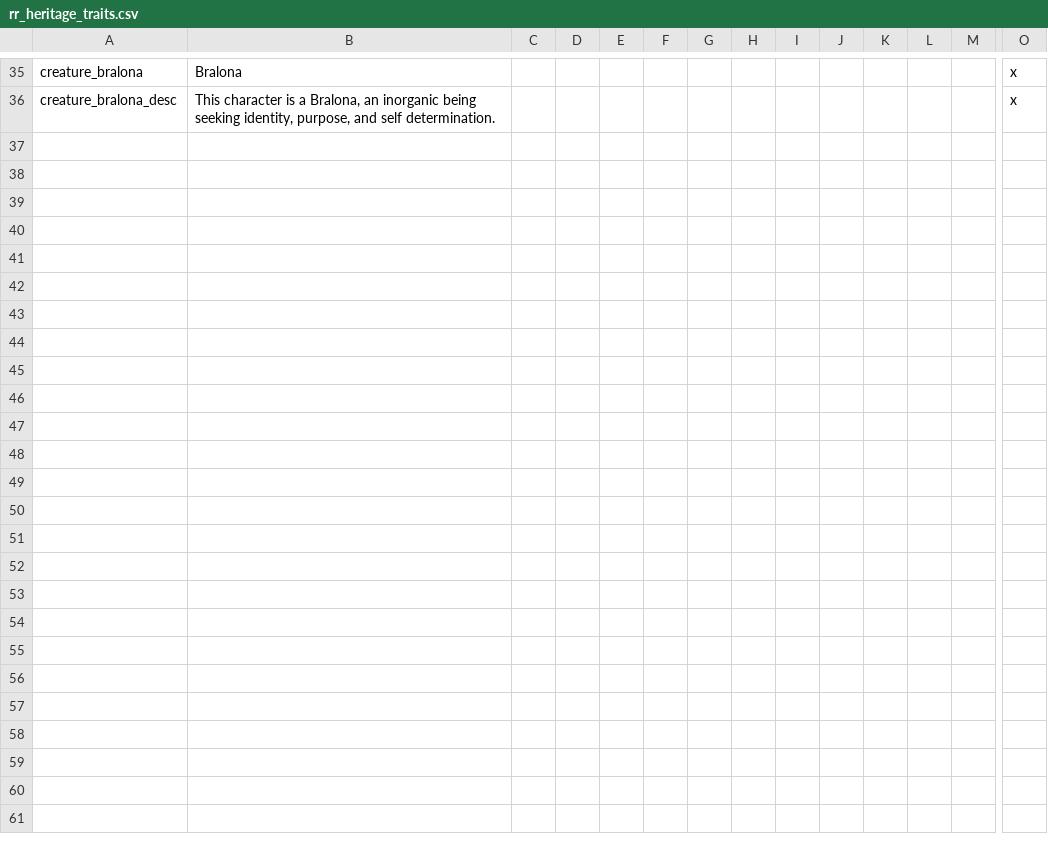
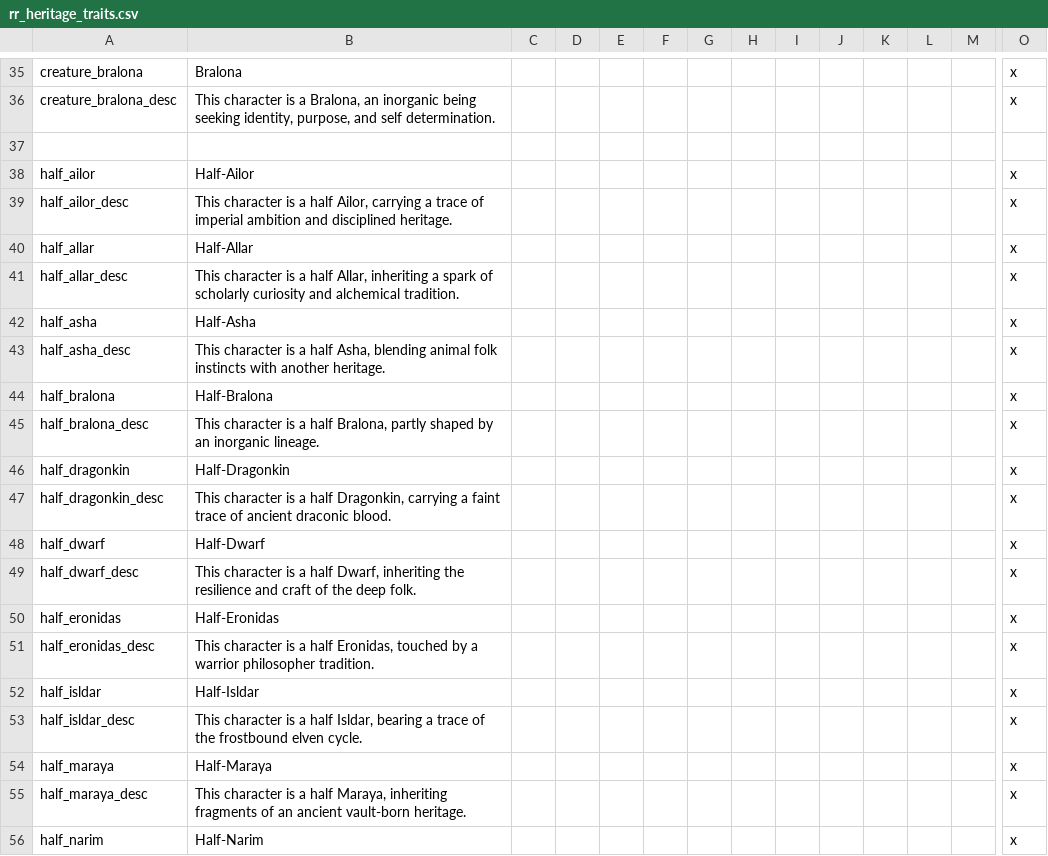
Before and after one commit to Federico-CM/ck2_mod, a CSV file: regalia_reborn/localisation/rr_heritage_traits.csv, drawn as a sheet; only a part is shown, gaps mark what is left out; rows hold the shown columns only; the diff covers the shown part only; the diff names each change by its address in the sheet, - before the commit and + after, or states it on an @@ line.

Commit message:
Add traits for mixed heritages

```diff
--- a/regalia_reborn/localisation/rr_heritage_traits.csv
+++ b/regalia_reborn/localisation/rr_heritage_traits.csv
+row 37: (empty)
+row 38: half_ailor | Half-Ailor |  |  |  |  |  |  |  |  |  |  |  | x
+row 39: half_ailor_desc | This character is a half Ailor, carrying a trace of imperial ambition and disciplined heritage. |  |  |  |  |  |  |  |  |  |  |  | x
+row 40: half_allar | Half-Allar |  |  |  |  |  |  |  |  |  |  |  | x
+row 41: half_allar_desc | This character is a half Allar, inheriting a spark of scholarly curiosity and alchemical tradition. |  |  |  |  |  |  |  |  |  |  |  | x
+row 42: half_asha | Half-Asha |  |  |  |  |  |  |  |  |  |  |  | x
+row 43: half_asha_desc | This character is a half Asha, blending animal folk instincts with another heritage. |  |  |  |  |  |  |  |  |  |  |  | x
+row 44: half_bralona | Half-Bralona |  |  |  |  |  |  |  |  |  |  |  | x
+row 45: half_bralona_desc | This character is a half Bralona, partly shaped by an inorganic lineage. |  |  |  |  |  |  |  |  |  |  |  | x
+row 46: half_dragonkin | Half-Dragonkin |  |  |  |  |  |  |  |  |  |  |  | x
+row 47: half_dragonkin_desc | This character is a half Dragonkin, carrying a faint trace of ancient draconic blood. |  |  |  |  |  |  |  |  |  |  |  | x
+row 48: half_dwarf | Half-Dwarf |  |  |  |  |  |  |  |  |  |  |  | x
+row 49: half_dwarf_desc | This character is a half Dwarf, inheriting the resilience and craft of the deep folk. |  |  |  |  |  |  |  |  |  |  |  | x
+row 50: half_eronidas | Half-Eronidas |  |  |  |  |  |  |  |  |  |  |  | x
+row 51: half_eronidas_desc | This character is a half Eronidas, touched by a warrior philosopher tradition. |  |  |  |  |  |  |  |  |  |  |  | x
+row 52: half_isldar | Half-Isldar |  |  |  |  |  |  |  |  |  |  |  | x
+row 53: half_isldar_desc | This character is a half Isldar, bearing a trace of the frostbound elven cycle. |  |  |  |  |  |  |  |  |  |  |  | x
+row 54: half_maraya | Half-Maraya |  |  |  |  |  |  |  |  |  |  |  | x
+row 55: half_maraya_desc | This character is a half Maraya, inheriting fragments of an ancient vault-born heritage. |  |  |  |  |  |  |  |  |  |  |  | x
+row 56: half_narim | Half-Narim |  |  |  |  |  |  |  |  |  |  |  | x
```
Also changed, not shown: 19 added rows elsewhere in this file, 22 other files.
